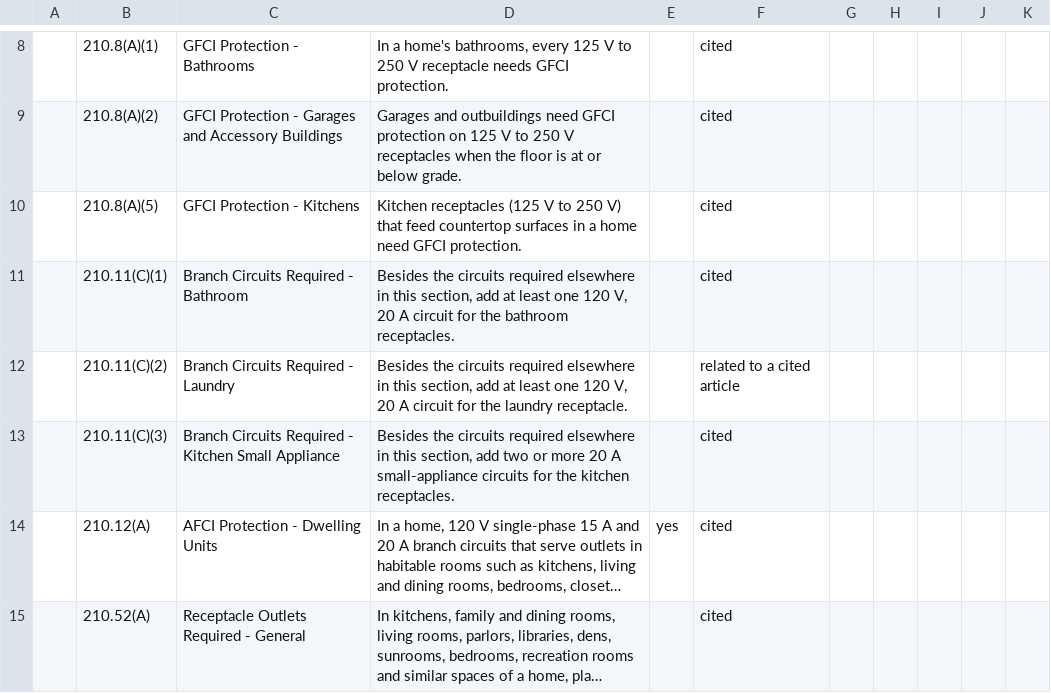
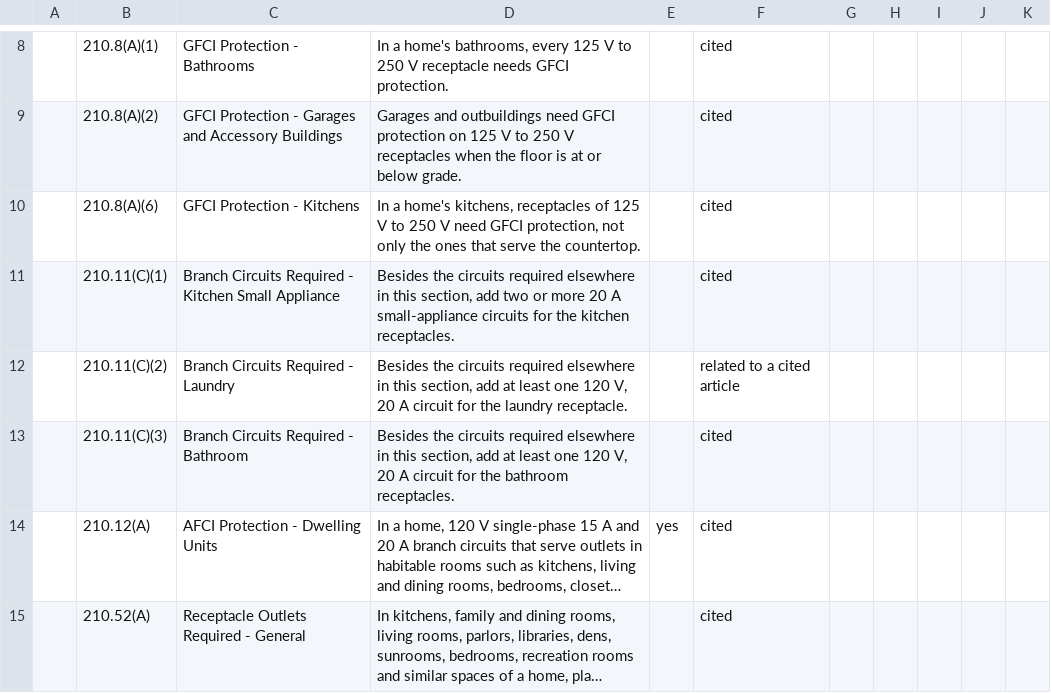
Before and after one commit to jdonnelly-zspace/nec-code-inspector, a CSV file: docs/expert-review/3-articles-nec.csv, drawn as a sheet; only a part is shown, gaps mark what is left out; long unchanged cells end in …; the diff covers the shown part only; the diff names each change by its address in the sheet, - before the commit and + after, or states it on an @@ line.

```diff
--- a/docs/expert-review/3-articles-nec.csv
+++ b/docs/expert-review/3-articles-nec.csv
-B10: 210.8(A)(5)
+B10: 210.8(A)(6)
-D10: Kitchen receptacles (125 V to 250 V) that feed countertop surfaces in a home need GFCI protection.
+D10: In a home's kitchens, receptacles of 125 V to 250 V need GFCI protection, not only the ones that serve the countertop.
-C11: Branch Circuits Required - Bathroom
+C11: Branch Circuits Required - Kitchen Small Appliance
-D11: …section, add at least one 120 V, 20 A circuit for the bathroom receptacles.
+D11: …section, add two or more 20 A small-appliance circuits for the kitchen receptacles.
-C13: Branch Circuits Required - Kitchen Small Appliance
+C13: Branch Circuits Required - Bathroom
-D13: …section, add two or more 20 A small-appliance circuits for the kitchen receptacles.
+D13: …section, add at least one 120 V, 20 A circuit for the bathroom receptacles.
```
Also changed, not shown: 1 added row, 15 removed rows and 20 edited cells elsewhere in this file, docs/expert-review/1-violation-citations.csv, docs/expert-review/2-articles-cec.csv, 19 other files.
